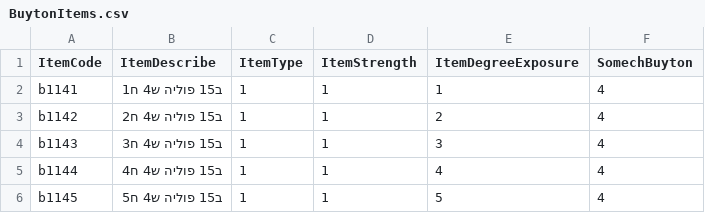
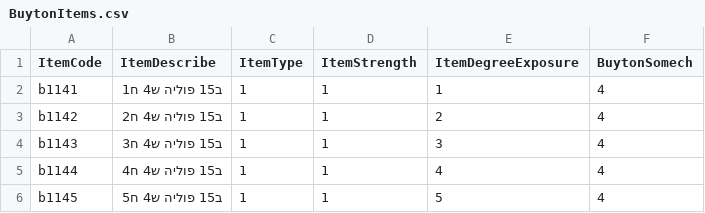
Before and after one commit to stsparctice/dbserver, a CSV file: files/BuytonItems.csv, drawn as a sheet; only a part is shown.

Commit message:
try

```diff
--- a/files/BuytonItems.csv
+++ b/files/BuytonItems.csv
@@ -1,2 +1,2 @@
-ItemCode,ItemDescribe,ItemType,ItemStrength,ItemDegreeExposure,SomechBuyton
+ItemCode,ItemDescribe,ItemType,ItemStrength,ItemDegreeExposure,BuytonSomech
 b1141,ב15 פוליה ש4 ח1,1,1,1,4
```
